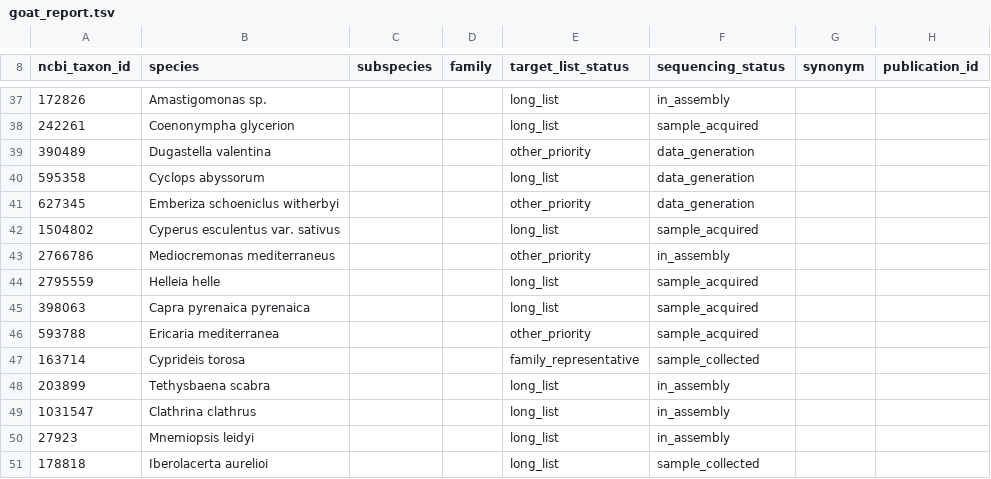
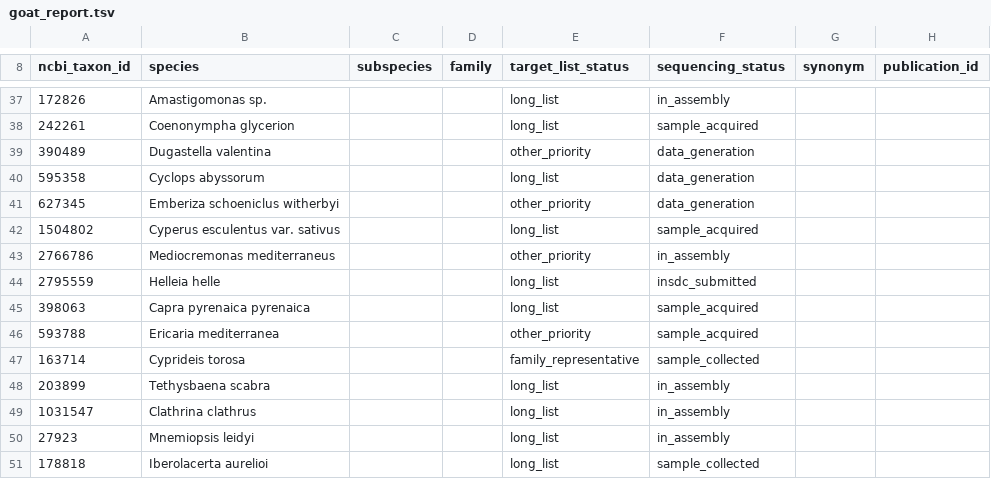
Before and after one commit to CatalanBioGenomeProject/goat_report, a TSV file: goat_report.tsv, drawn as a sheet; only a part is shown, gaps mark what is left out.

```diff
--- a/goat_report.tsv
+++ b/goat_report.tsv
@@ -43,3 +43,3 @@ ncbi_taxon_id	species	subspecies	family	target_list_status	sequencing_status	syn
 2766786	Mediocremonas mediterraneus			other_priority	in_assembly		
-2795559	Helleia helle			long_list	sample_acquired		
+2795559	Helleia helle			long_list	insdc_submitted		
 398063	Capra pyrenaica pyrenaica			long_list	sample_acquired		
```
